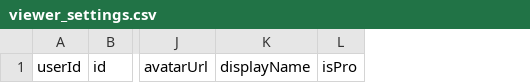
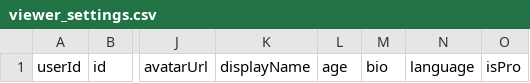
Before and after one commit to itsrim/nel, a CSV file: google-apps-script/csv-templates/viewer_settings.csv, drawn as a sheet; only a part is shown, gaps mark what is left out; the diff names each change by its address in the sheet, - before the commit and + after, or states it on an @@ line.

```diff
--- a/google-apps-script/csv-templates/viewer_settings.csv
+++ b/google-apps-script/csv-templates/viewer_settings.csv
+column L, row 1: age
+column M, row 1: bio
+column N, row 1: language
```
Also changed, not shown: 19 other files.
